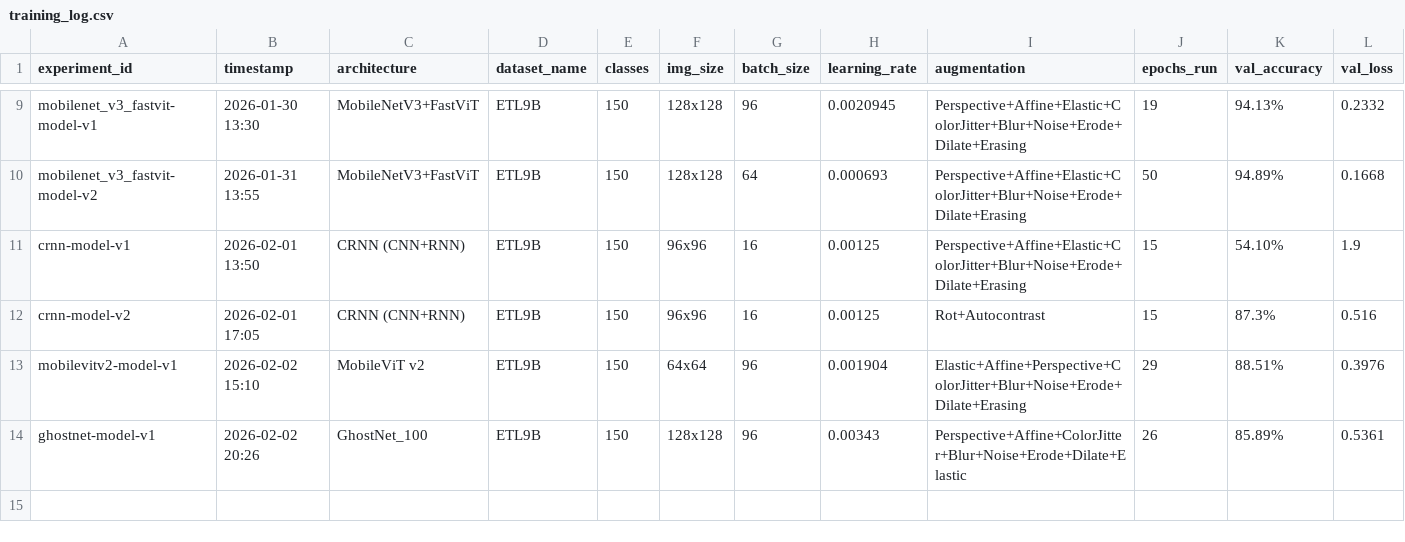
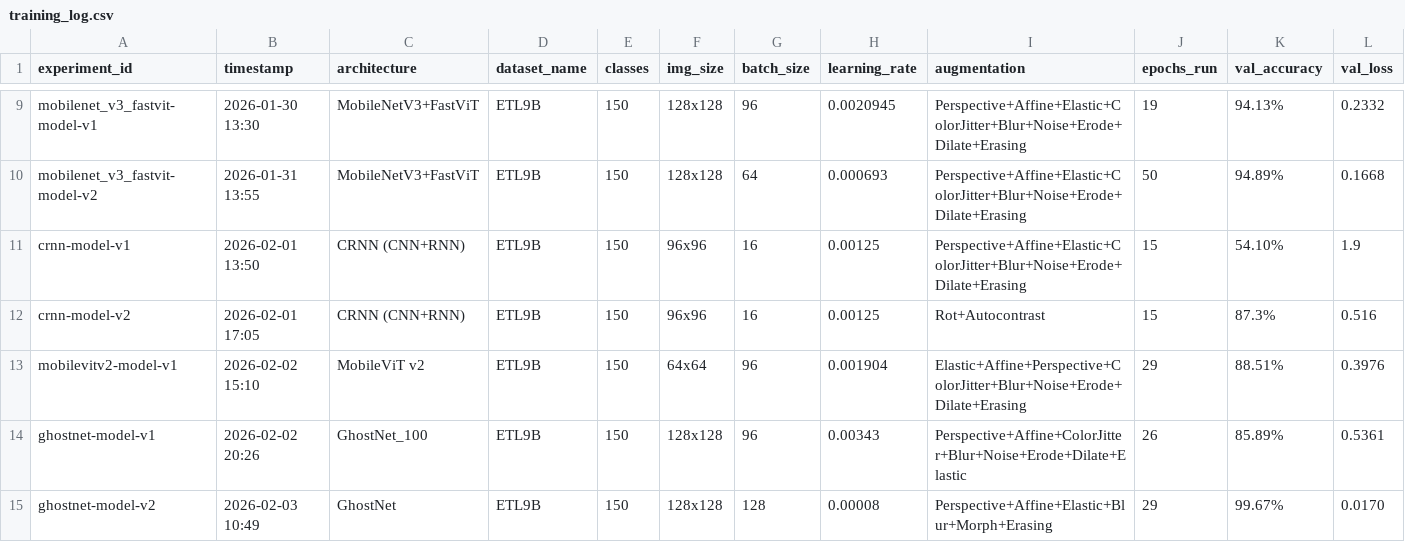
Before and after one commit to TychoQS/kanjime-model, a CSV file: training_log.csv, drawn as a sheet; only a part is shown, gaps mark what is left out; rows hold the shown columns only; the diff names each change by its address in the sheet, - before the commit and + after, or states it on an @@ line.

Commit message:
[LOG] Update training log for ghostnet-model-v2

```diff
--- a/training_log.csv
+++ b/training_log.csv
+row 15: ghostnet-model-v2 | 2026-02-03 10:49 | GhostNet | ETL9B | 150 | 128x128 | 128 | 0.00008 | Perspective+Affine+Elastic+Blur+Morph+Erasing | 29 | 99.67% | 0.0170
```
